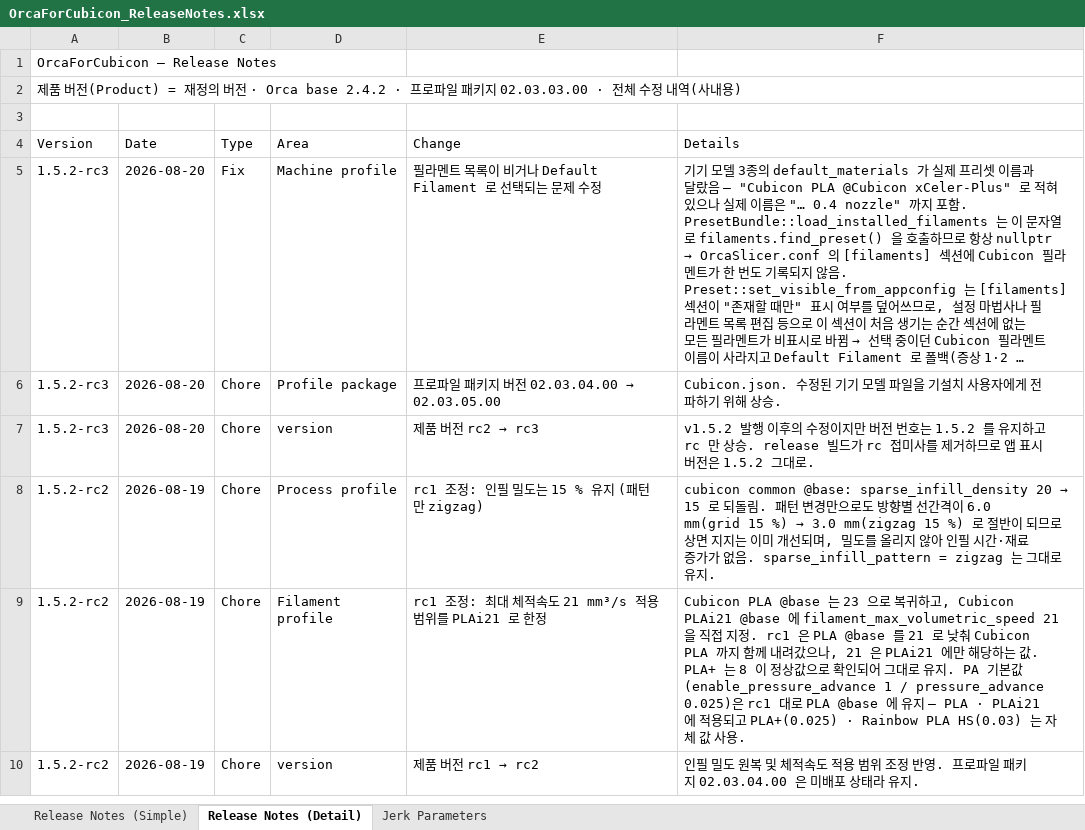
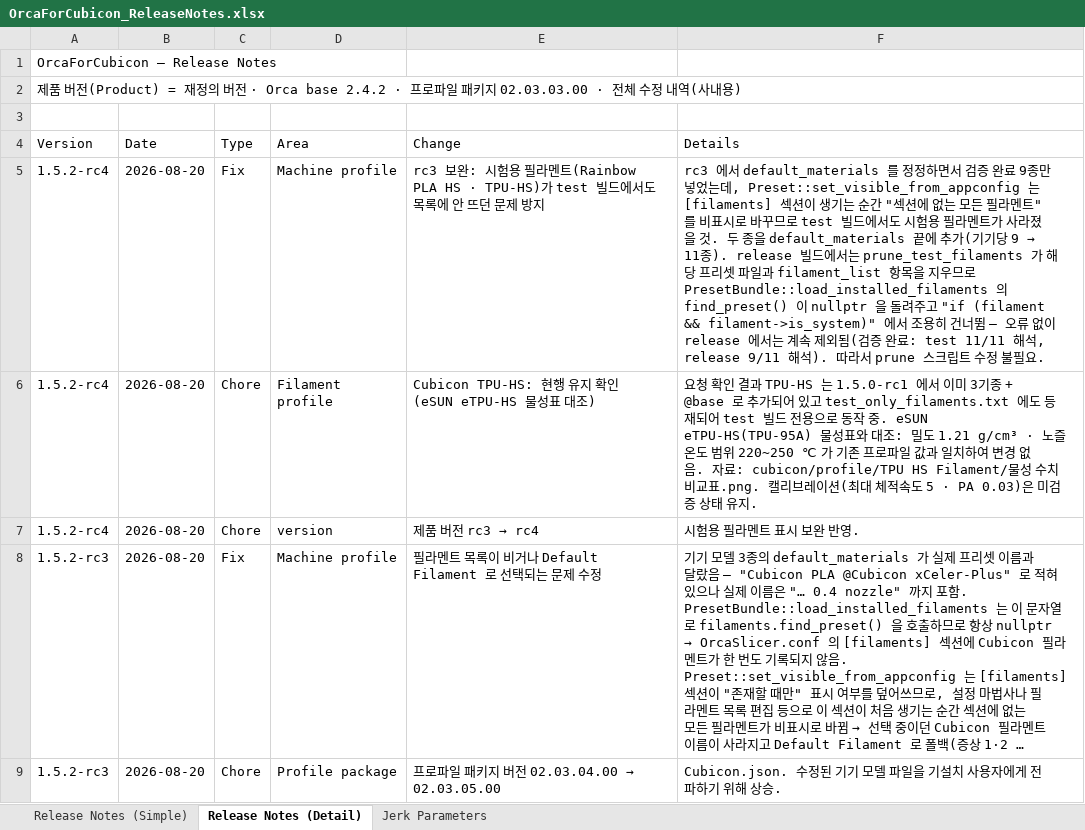
Before and after one commit to Hyvision/OrcaForCubicon, an Excel workbook: cubicon/doc/OrcaForCubicon_ReleaseNotes.xlsx, sheet Release Notes (Detail), drawn as a sheet; only a part is shown; the shorter side is filled out with more unchanged rows; long unchanged cells end in …; values as stored, in another font and other column widths than the file's, no cell formats; the diff names each change by its address in the sheet, - before the commit and + after, or states it on an @@ line.

```diff
--- a/cubicon/doc/OrcaForCubicon_ReleaseNotes.xlsx (sheet Release Notes (Detail))
+++ b/cubicon/doc/OrcaForCubicon_ReleaseNotes.xlsx (sheet Release Notes (Detail))
+row 5: 1.5.2-rc4 | 2026-08-20 | Fix | Machine profile | rc3 보완: 시험용 필라멘트(Rainbow PLA HS · TPU-HS)가 test 빌드에서도 목록에 안 뜨던 문제 방지 | rc3 에서 default_materials 를 정정하면서 검증 완료 9종만 넣었는데, Preset::set_visible_from_appconfig 는 [filaments] 섹션이 생기는 순간 "섹션에 없는 모든 필라멘트"를 비표시로 바꾸므로 test 빌드에서도 시험용 필라멘트가 사라졌을 것. 두 종을 default_materials 끝에 추가(기기당 9 → 11종). release 빌드에서는 prune_test_filaments 가 해당 프리셋 파일과 filament_list 항목을 지우므로 PresetBundle::load_installed_filaments 의 find_preset() 이 nullptr 을 돌려주고 "if (filament && filament->is_system)" 에서 조용히 건너뜀 — 오류 없이 release 에서는 계속 제외됨(검증 완료: test 11/11 해석, release 9/11 해석). 따라서 prune 스크립트 수정 불필요.
+row 6: 1.5.2-rc4 | 2026-08-20 | Chore | Filament profile | Cubicon TPU-HS: 현행 유지 확인 (eSUN eTPU-HS 물성표 대조) | 요청 확인 결과 TPU-HS 는 1.5.0-rc1 에서 이미 3기종 + @base 로 추가되어 있고 test_only_filaments.txt 에도 등재되어 test 빌드 전용으로 동작 중. eSUN eTPU-HS(TPU-95A) 물성표와 대조: 밀도 1.21 g/cm³ · 노즐 온도 범위 220~250 ℃ 가 기존 프로파일 값과 일치하여 변경 없음. 자료: cubicon/profile/TPU HS Filament/물성 수치 비교표.png. 캘리브레이션(최대 체적속도 5 · PA 0.03)은 미검증 상태 유지.
+row 7: 1.5.2-rc4 | 2026-08-20 | Chore | version | 제품 버전 rc3 → rc4 | 시험용 필라멘트 표시 보완 반영.
```
Also changed, not shown: cell formats, 4 other files.
